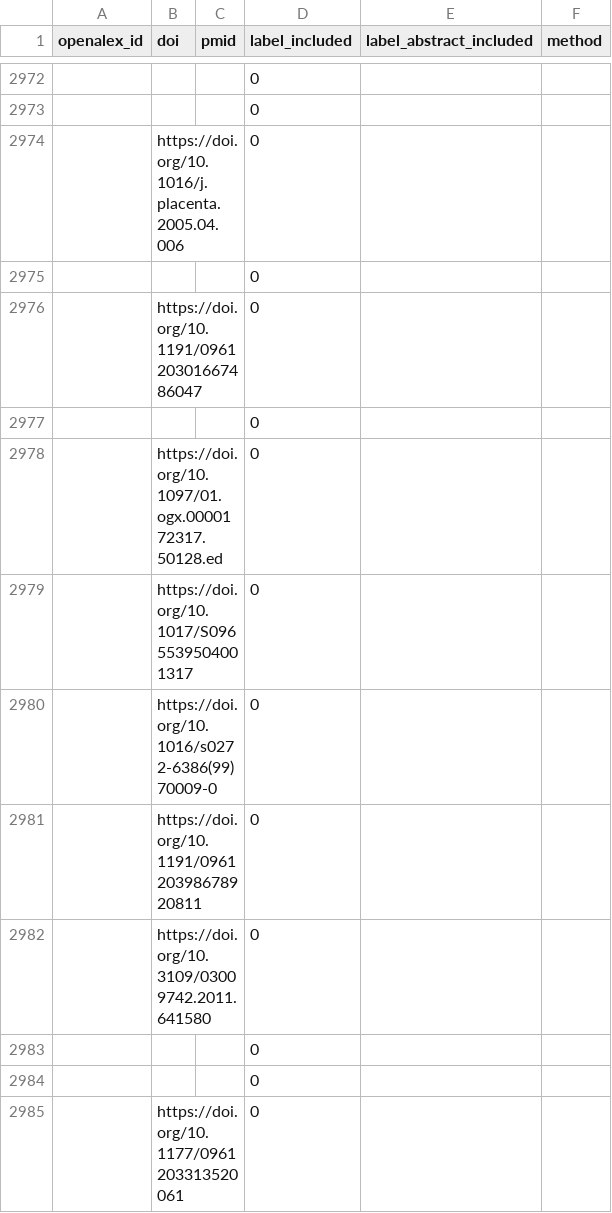
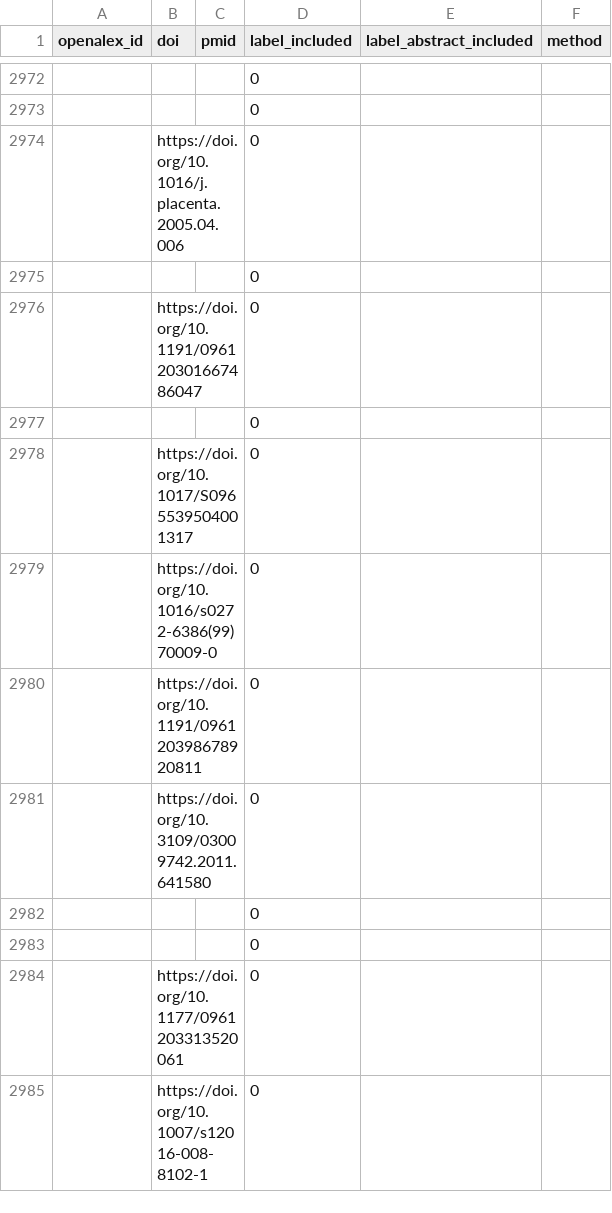
Before and after one commit to asreview/synergy-dataset, a CSV file: datasets/Tektonidou_2019/Tektonidou_2019_ids.csv, drawn as a sheet; only a part is shown, gaps mark what is left out; the shorter side is filled out with more unchanged rows.

```diff
--- a/datasets/Tektonidou_2019/Tektonidou_2019_ids.csv
+++ b/datasets/Tektonidou_2019/Tektonidou_2019_ids.csv
@@ -2977,3 +2977,2 @@ openalex_id,doi,pmid,label_included,label_abstract_included,method
 ,,,0,,
-,https://doi.org/10.1097/01.ogx.0000172317.50128.ed,,0,,
 ,https://doi.org/10.1017/S0965539504001317,,0,,
```
Also changed, not shown: datasets/Kerschbaumer_2024a/Kerschbaumer_2024a_ids.csv, 4 other files.
